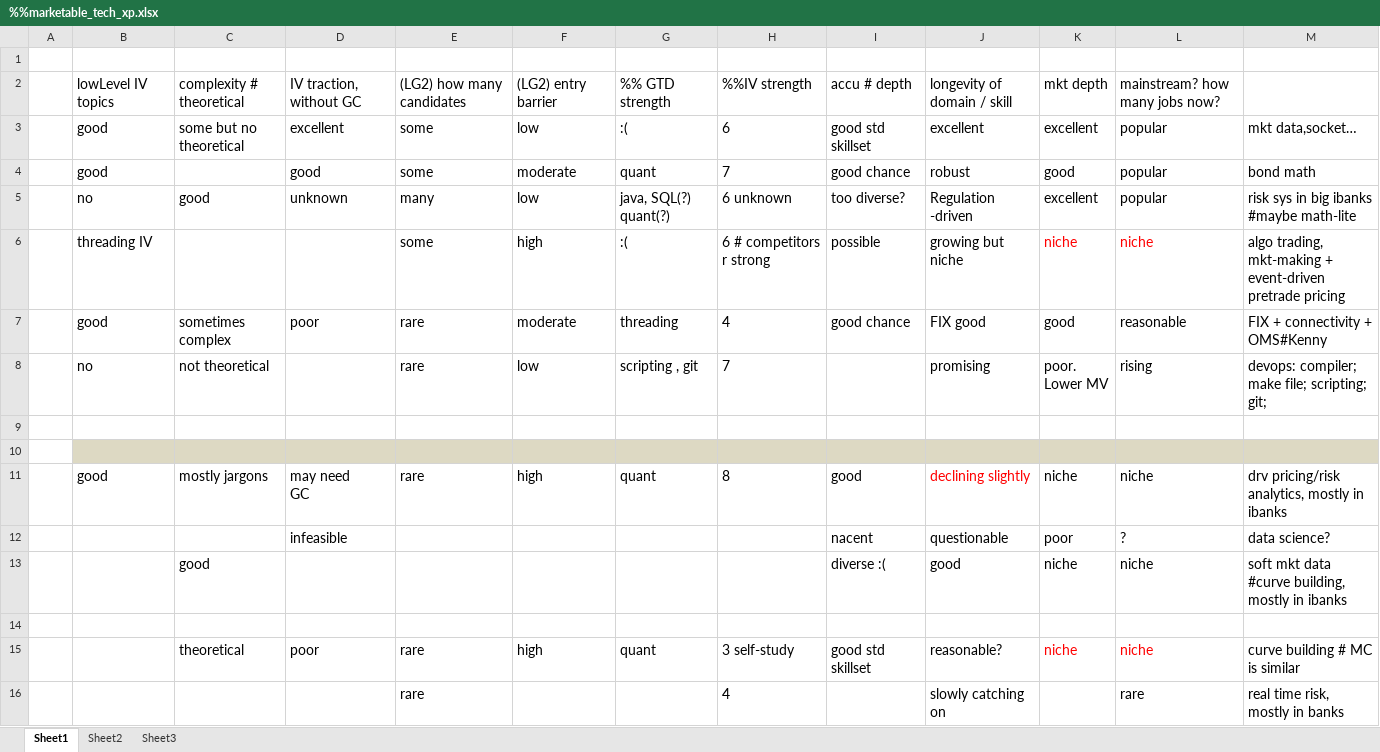
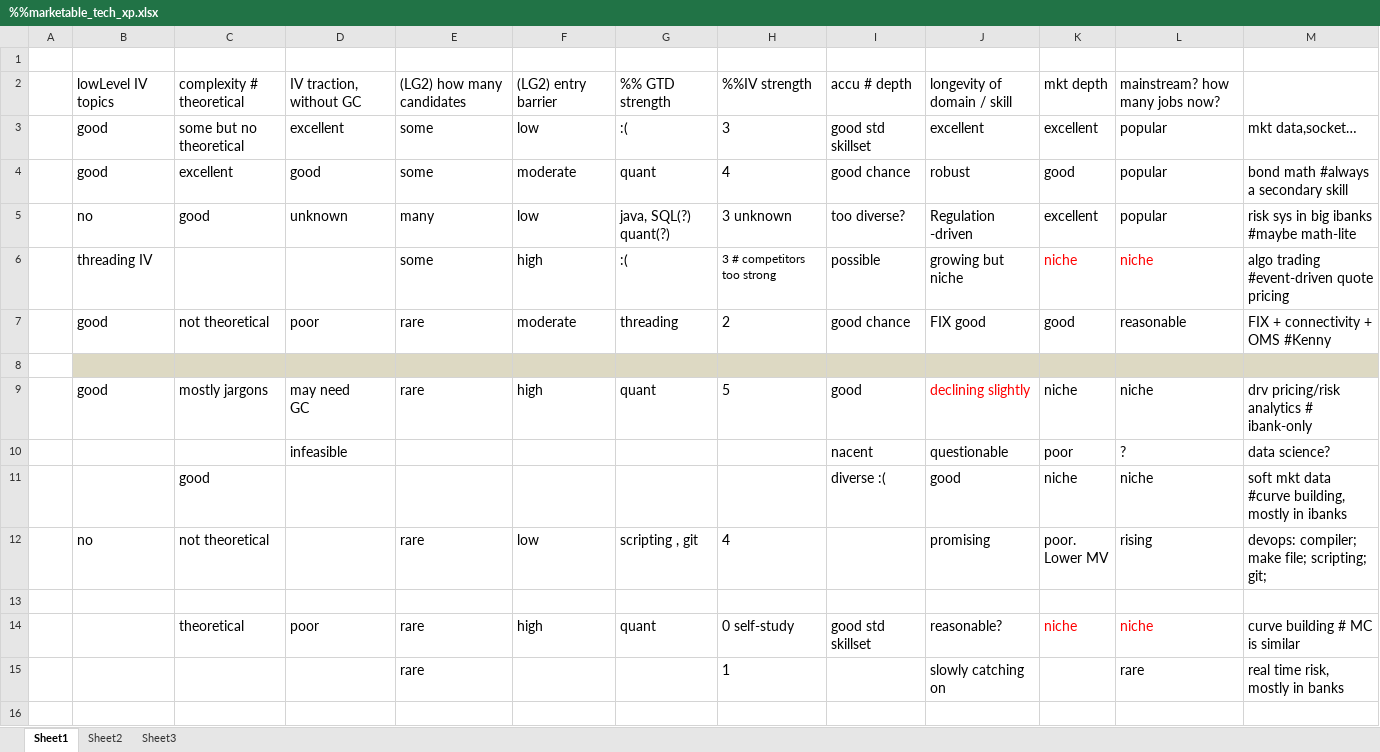
Before and after one commit to tiger40490/repo1, an Excel workbook: cv/%%marketable_tech_xp.xlsx, sheet Sheet1, drawn as a sheet; values as stored, in another font and other column widths than the file's, no borders; removed rows and columns are numbered as before the commit, all else as after; ↵ is a line break in a cell; the diff names each change by its address in the sheet, - before the commit and + after, or states it on an @@ line.

Commit message:
minor updates

```diff
--- a/cv/%%marketable_tech_xp.xlsx (sheet Sheet1)
+++ b/cv/%%marketable_tech_xp.xlsx (sheet Sheet1)
-H3: 6
+H3: 3
-C4: (empty)
+C4: excellent
-H4: 7
+H4: 4
-M4: bond math
+M4: bond math #always a secondary skill
-H5: 6 unknown
+H5: 3 unknown
-H6: 6 # competitors ↵ r strong
+H6: 3 # competitors too strong
@@ H6 text size: smaller @@
-M6: algo trading, mkt-making + event-driven pretrade pricing
+M6: algo trading #event-driven quote pricing
-C7: sometimes complex
+C7: not theoretical
-H7: 4
+H7: 2
-M7: FIX + connectivity + OMS#Kenny
+M7: FIX + connectivity + OMS #Kenny
-row 8:  | no | not theoretical |  | rare | low | scripting , git | 7 |  | promising | poor. ↵ Lower MV | rising | devops: compiler; make file; scripting; git;
-B8:M8 fill: none
+B8:M8 fill: #DDD9C3
-row 10: (empty)
-H9: 8
+H9: 5
-M9: drv pricing/risk analytics, mostly in ibanks
+M9: drv pricing/risk analytics # ibank-only
+row 12:  | no | not theoretical |  | rare | low | scripting , git | 4 |  | promising | poor. ↵ Lower MV | rising | devops: compiler; make file; scripting; git;
-H14: 3 self-study
+H14: 0 self-study
-H15: 4
+H15: 1
```
